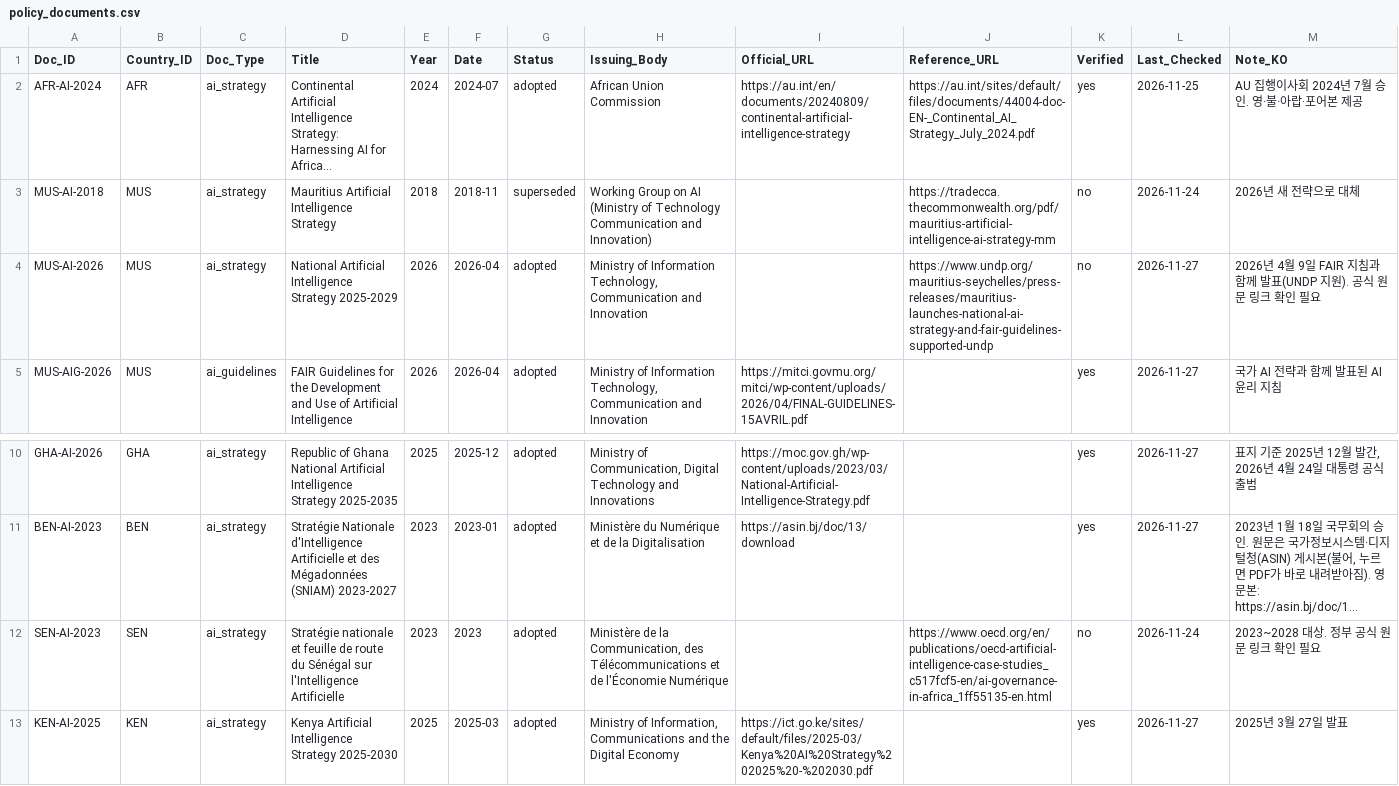
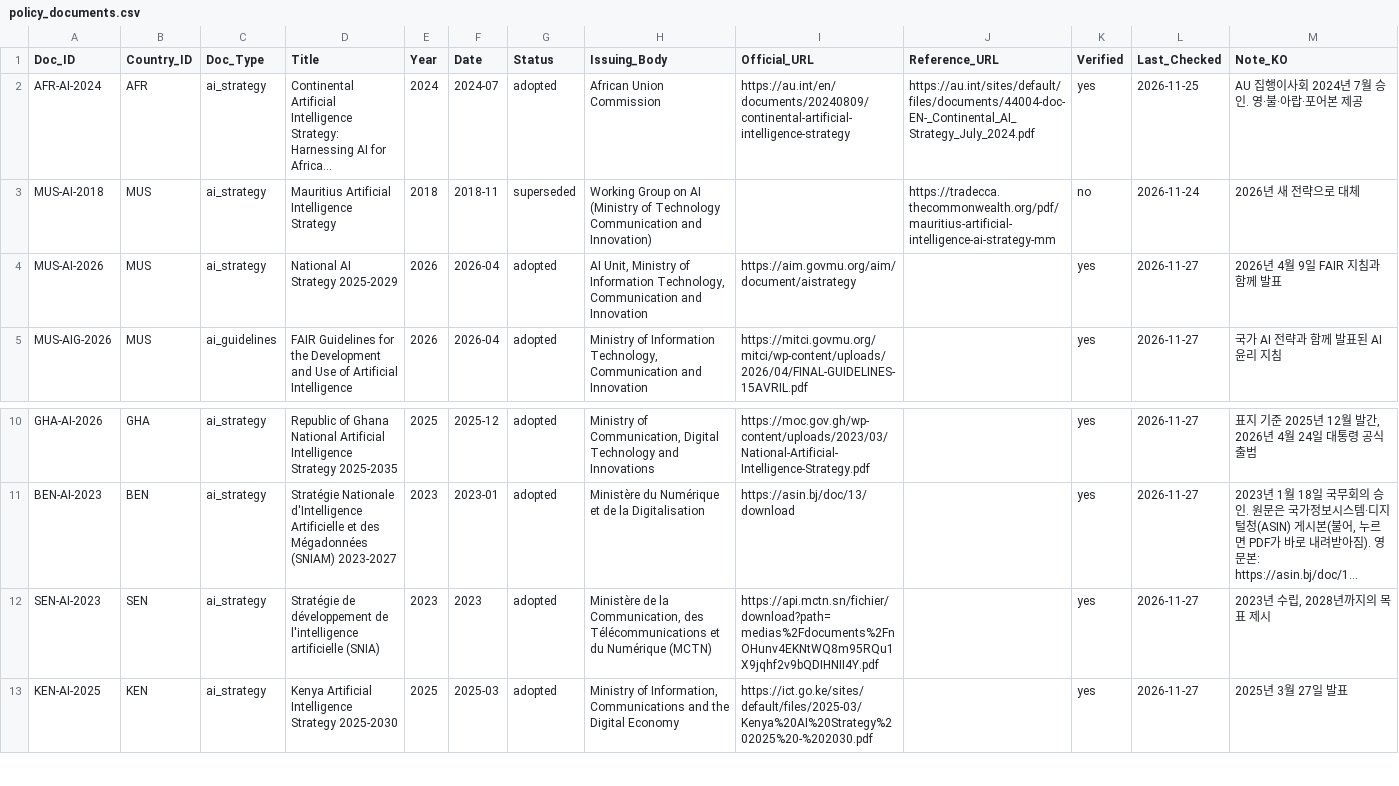
Before and after one commit to Institute-of-African-Studies-at-Yonsei/Africa-News, a CSV file: data/manual/policy_documents.csv, drawn as a sheet; only a part is shown, gaps mark what is left out; long unchanged cells end in …; the diff names each change by its address in the sheet, - before the commit and + after, or states it on an @@ line.

```diff
--- a/data/manual/policy_documents.csv
+++ b/data/manual/policy_documents.csv
-D4 (Title): National Artificial Intelligence Strategy 2025-2029
+D4 (Title): National AI Strategy 2025-2029
-H4 (Issuing_Body): Ministry of…
+H4 (Issuing_Body): AI Unit, Ministry of…
-I4 (Official_URL): (empty)
+I4 (Official_URL): https://aim.govmu.org/aim/document/aistrategy
-J4 (Reference_URL): https://www.undp.org/mauritius-seychelles/press-releases/mauritius-launches-national-ai-strategy-and-fair-guidelines-supported-undp
+J4 (Reference_URL): (empty)
-K4 (Verified): no
+K4 (Verified): yes
-M4 (Note_KO): 2026년 4월 9일 FAIR 지침과 함께 발표(UNDP 지원). 공식 원문 링크 확인 필요
+M4 (Note_KO): 2026년 4월 9일 FAIR 지침과 함께 발표
-D12 (Title): Stratégie nationale et feuille de route du Sénégal sur l'Intelligence Artificielle
+D12 (Title): Stratégie de développement de l'intelligence artificielle (SNIA)
-H12 (Issuing_Body): …Télécommunications et de l'Économie Numérique
+H12 (Issuing_Body): …Télécommunications et du Numérique (MCTN)
-I12 (Official_URL): (empty)
+I12 (Official_URL): https://api.mctn.sn/fichier/download?path=medias%2Fdocuments%2FnOHunv4EKNtWQ8m95RQu1X9jqhf2v9bQDIHNII4Y.pdf
-J12 (Reference_URL): https://www.oecd.org/en/publications/oecd-artificial-intelligence-case-studies_c517fcf5-en/ai-governance-in-africa_1ff55135-en.html
+J12 (Reference_URL): (empty)
-K12 (Verified): no
+K12 (Verified): yes
-L12 (Last_Checked): 2026-11-24
+L12 (Last_Checked): 2026-11-27
-M12 (Note_KO): 2023~2028 대상. 정부 공식 원문 링크 확인 필요
+M12 (Note_KO): 2023년 수립, 2028년까지의 목표 제시
```
